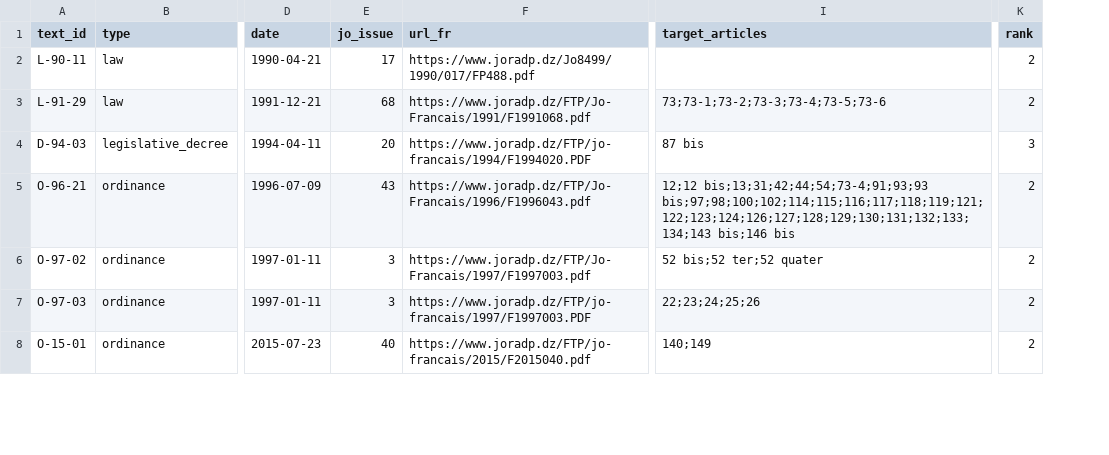
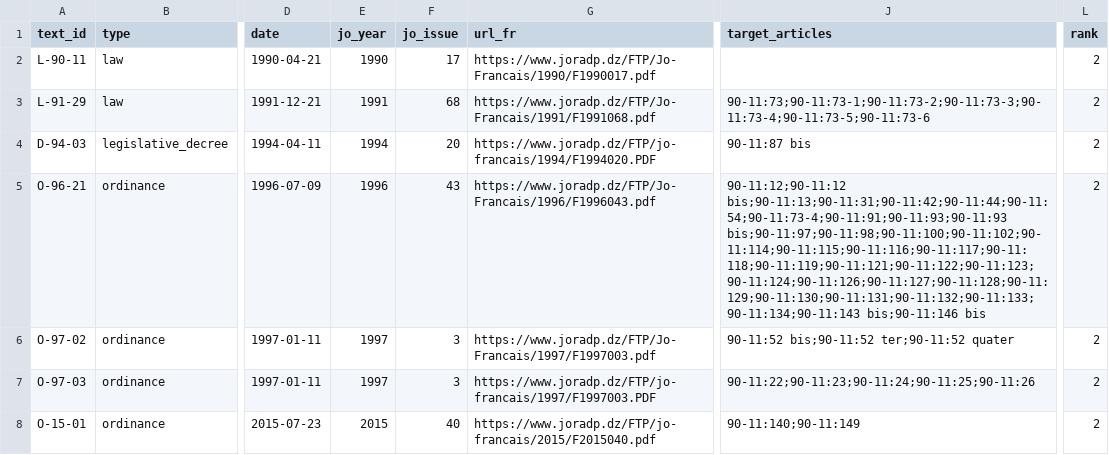
Before and after one commit to rcr-project1/jurideazor, a CSV file: data/corpus_index.csv, drawn as a sheet; only a part is shown, gaps mark what is left out; addresses are those after the commit; the diff covers the shown part only; the diff names each change by its address in the sheet, - before the commit and + after, or states it on an @@ line.

Commit message:
docs: complete week 2 corpus materials

```diff
--- a/data/corpus_index.csv
+++ b/data/corpus_index.csv
+column E (jo_year), rows 2-8: 1990 | 1991 | 1994 | 1996 | 1997 | 1997 | 2015
-G2 (url_fr): https://www.joradp.dz/Jo8499/1990/017/FP488.pdf
+G2 (url_fr): https://www.joradp.dz/FTP/Jo-Francais/1990/F1990017.pdf
-J3 (target_articles): 73;73-1;73-2;73-3;73-4;73-5;73-6
+J3 (target_articles): 90-11:73;90-11:73-1;90-11:73-2;90-11:73-3;90-11:73-4;90-11:73-5;90-11:73-6
-J4 (target_articles): 87 bis
+J4 (target_articles): 90-11:87 bis
-L4 (rank): 3
+L4 (rank): 2
-J5 (target_articles): 12;12 bis;13;31;42;44;54;73-4;91;93;93 bis;97;98;100;102;114;115;116;117;118;119;121;122;123;124;126;127;128;129;130;131;132;133;134;143 bis;146 bis
+J5 (target_articles): 90-11:12;90-11:12 bis;90-11:13;90-11:31;90-11:42;90-11:44;90-11:54;90-11:73-4;90-11:91;90-11:93;90-11:93 bis;90-11:97;90-11:98;90-11:100;90-11:102;90-11:114;90-11:115;90-11:116;90-11:117;90-11:118;90-11:119;90-11:121;90-11:122;90-11:123;90-11:124;90-11:126;90-11:127;90-11:128;90-11:129;90-11:130;90-11:131;90-11:132;90-11:133;90-11:134;90-11:143 bis;90-11:146 bis
-J6 (target_articles): 52 bis;52 ter;52 quater
+J6 (target_articles): 90-11:52 bis;90-11:52 ter;90-11:52 quater
-J7 (target_articles): 22;23;24;25;26
+J7 (target_articles): 90-11:22;90-11:23;90-11:24;90-11:25;90-11:26
-J8 (target_articles): 140;149
+J8 (target_articles): 90-11:140;90-11:149
```
Also changed, not shown: 1 removed row and 6 edited cells elsewhere in this file, eval/relevance_sample.csv, 4 other files.
